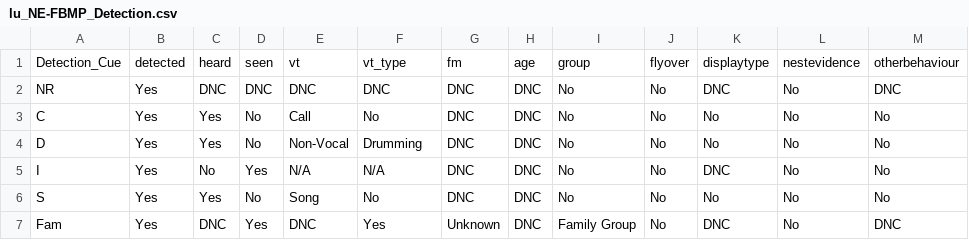
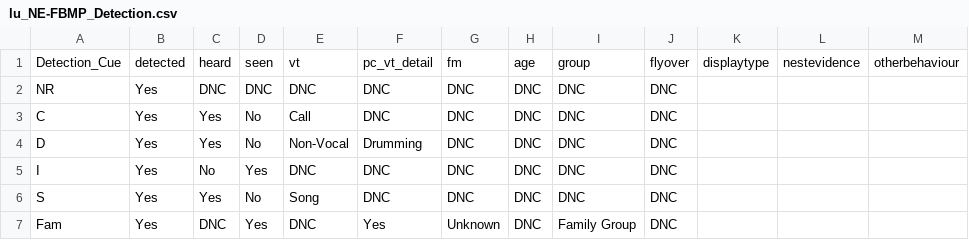
Before and after one commit to MelinaHoule/BAMTools, a CSV file: data_translation/lookupTables/lu_NE-FBMP_Detection.csv, drawn as a sheet.

Commit message:
Update lu_NE-FBMP_Detection

```diff
--- a/data_translation/lookupTables/lu_NE-FBMP_Detection.csv
+++ b/data_translation/lookupTables/lu_NE-FBMP_Detection.csv
@@ -1,7 +1,7 @@
-Detection_Cue,detected,heard,seen,vt,vt_type,fm,age,group,flyover,displaytype,nestevidence,otherbehaviour,
-NR,Yes,DNC,DNC,DNC,DNC,DNC,DNC,No,No,DNC,No,DNC,
-C,Yes,Yes,No,Call,No,DNC,DNC,No,No,No,No,No,
-D,Yes,Yes,No,Non-Vocal,Drumming,DNC,DNC,No,No,No,No,No,
-I,Yes,No,Yes,N/A,N/A,DNC,DNC,No,No,DNC,No,No,
-S,Yes,Yes,No,Song,No,DNC,DNC,No,No,No,No,No,
-Fam,Yes,DNC,Yes,DNC,Yes,Unknown,DNC,Family Group,No,DNC,No,DNC,
+Detection_Cue,detected,heard,seen,vt,pc_vt_detail,fm,age,group,flyover,displaytype,nestevidence,otherbehaviour
+NR,Yes,DNC,DNC,DNC,DNC,DNC,DNC,DNC,DNC,,,
+C,Yes,Yes,No,Call,DNC,DNC,DNC,DNC,DNC,,,
+D,Yes,Yes,No,Non-Vocal,Drumming,DNC,DNC,DNC,DNC,,,
+I,Yes,No,Yes,DNC,DNC,DNC,DNC,DNC,DNC,,,
+S,Yes,Yes,No,Song,DNC,DNC,DNC,DNC,DNC,,,
+Fam,Yes,DNC,Yes,DNC,Yes,Unknown,DNC,Family Group,DNC,,,
```
